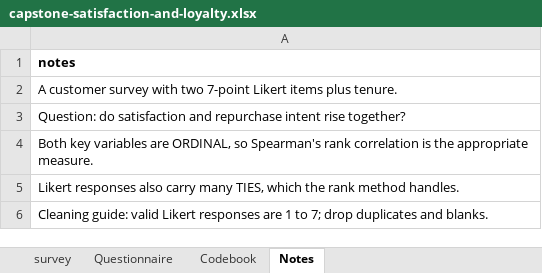
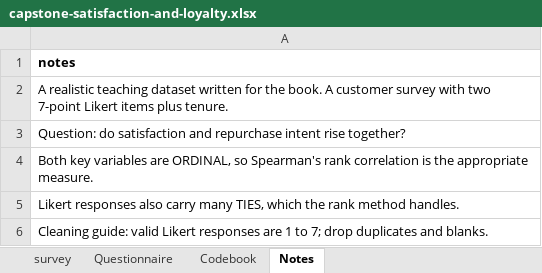
Before and after one commit to johnfisher-ai/Statistics-Data-Science-AI-Visual-Book, an Excel workbook: data/capstone-satisfaction-and-loyalty.xlsx, sheet Notes, drawn as a sheet; values as stored, in another font and other column widths than the file's, no borders; the diff names each change by its address in the sheet, - before the commit and + after, or states it on an @@ line.

```diff
--- a/data/capstone-satisfaction-and-loyalty.xlsx (sheet Notes)
+++ b/data/capstone-satisfaction-and-loyalty.xlsx (sheet Notes)
-A2: A customer survey…
+A2: A realistic teaching dataset written for the book. A customer survey…
```
Also changed, not shown: 5 other files.
